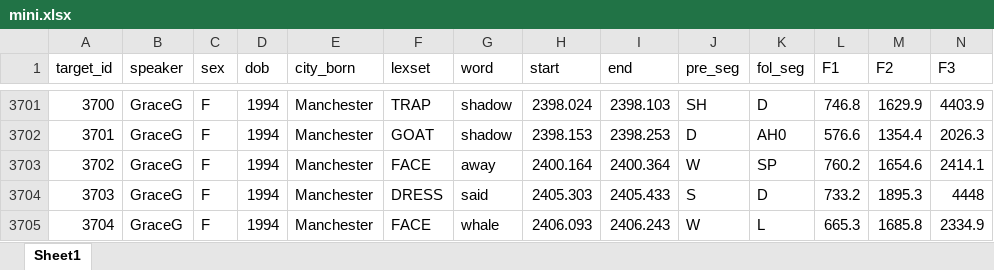
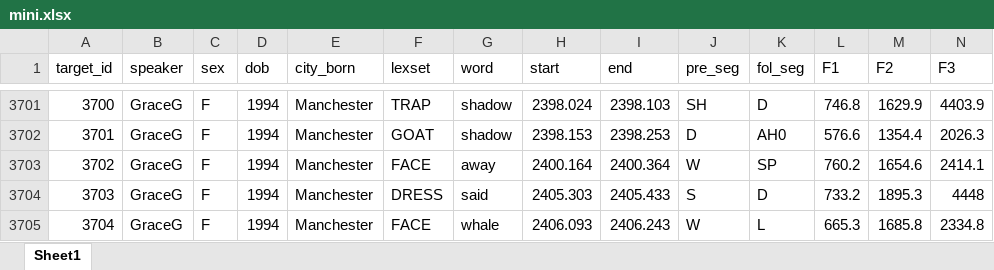
Before and after one commit to alicagank/VowSpace, an Excel workbook: mini.xlsx, sheet Sheet1, drawn as a sheet; only a part is shown, gaps mark what is left out; values as stored, in another font and other column widths than the file's, no borders; the diff names each change by its address in the sheet, - before the commit and + after, or states it on an @@ line.

```diff
--- a/mini.xlsx (sheet Sheet1)
+++ b/mini.xlsx (sheet Sheet1)
-N3705 (F3): 2334.9
+N3705 (F3): 2334.8
```
